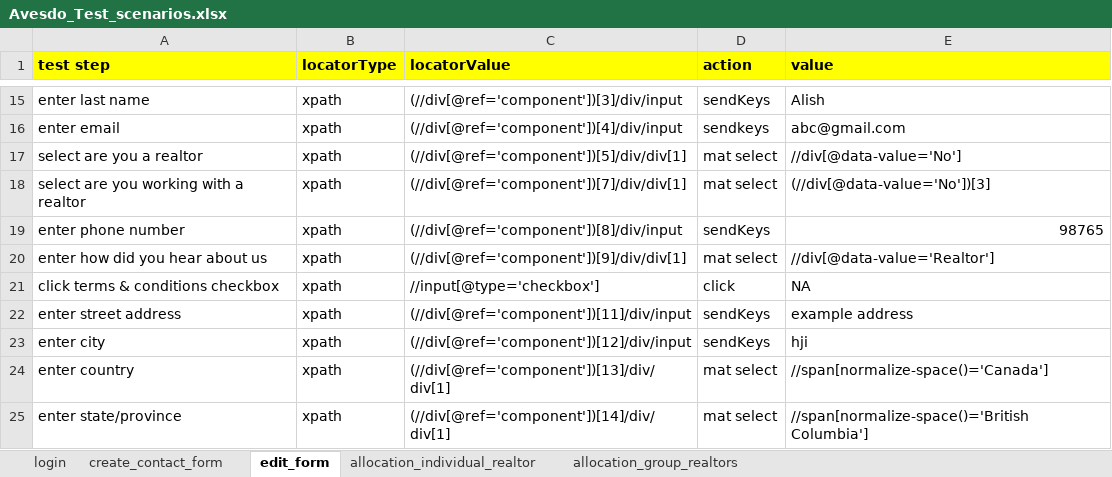
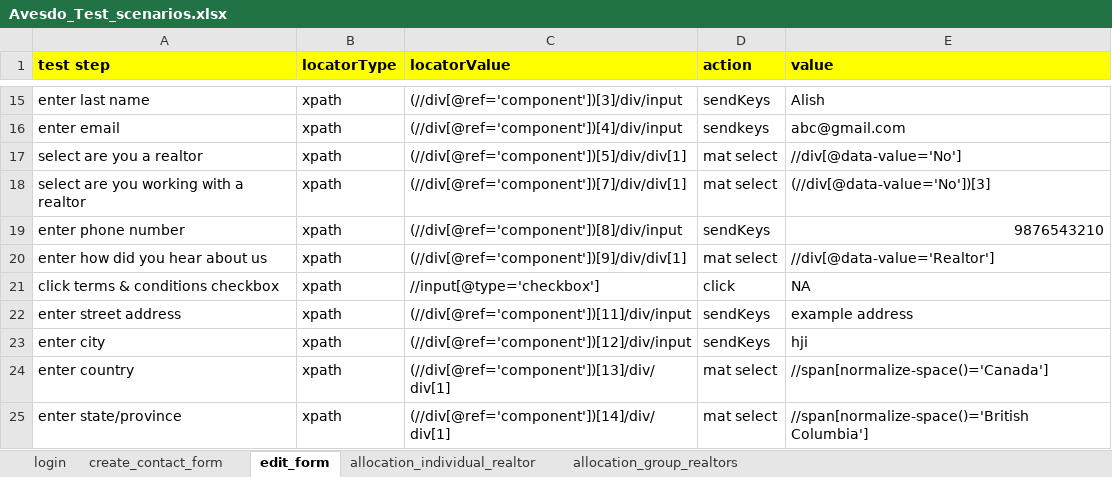
Before and after one commit to Abhilash0675/KeywordDrivenFramework, an Excel workbook: src/main/java/com/qa/hs/keyword/scenarios/Avesdo_Test_scenarios.xlsx, sheet edit_form, drawn as a sheet; only a part is shown, gaps mark what is left out; values as stored, in another font and other column widths than the file's, no borders; the diff names each change by its address in the sheet, - before the commit and + after, or states it on an @@ line.

```diff
--- a/src/main/java/com/qa/hs/keyword/scenarios/Avesdo_Test_scenarios.xlsx (sheet edit_form)
+++ b/src/main/java/com/qa/hs/keyword/scenarios/Avesdo_Test_scenarios.xlsx (sheet edit_form)
-E19 (value): 98765
+E19 (value): 9876543210
```
Also changed, not shown: sheet allocation_group_realtors, 2 other files.
